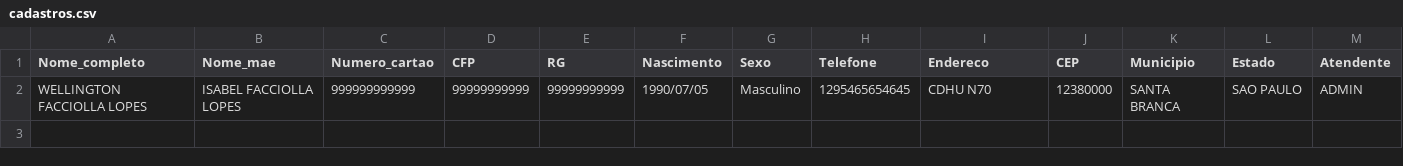
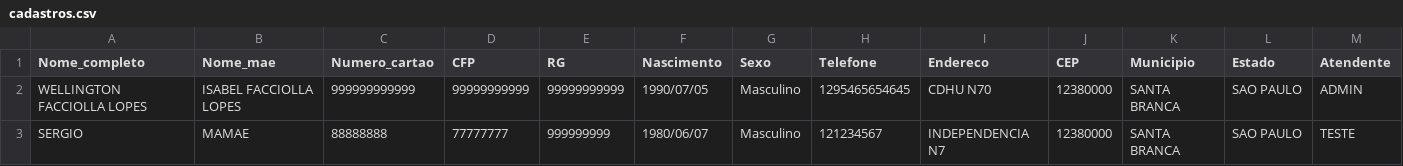
Before and after one commit to wfacciolla2/ProntoAtendimento, a CSV file: cadastros.csv, drawn as a sheet.

Commit message:
Update cadastros.csv
INSERINDO DADO

```diff
--- a/cadastros.csv
+++ b/cadastros.csv
@@ -2 +2,2 @@ Nome_completo,Nome_mae,Numero_cartao,CFP,RG,Nascimento,Sexo,Telefone,Endereco,CE
 WELLINGTON FACCIOLLA LOPES,ISABEL FACCIOLLA LOPES,999999999999,99999999999,99999999999,1990/07/05,Masculino,1295465654645,CDHU N70,12380000,SANTA BRANCA,SAO PAULO,ADMIN
+SERGIO,MAMAE,88888888,77777777,999999999,1980/06/07,Masculino,121234567,INDEPENDENCIA N7,12380000,SANTA BRANCA,SAO PAULO,TESTE
```
